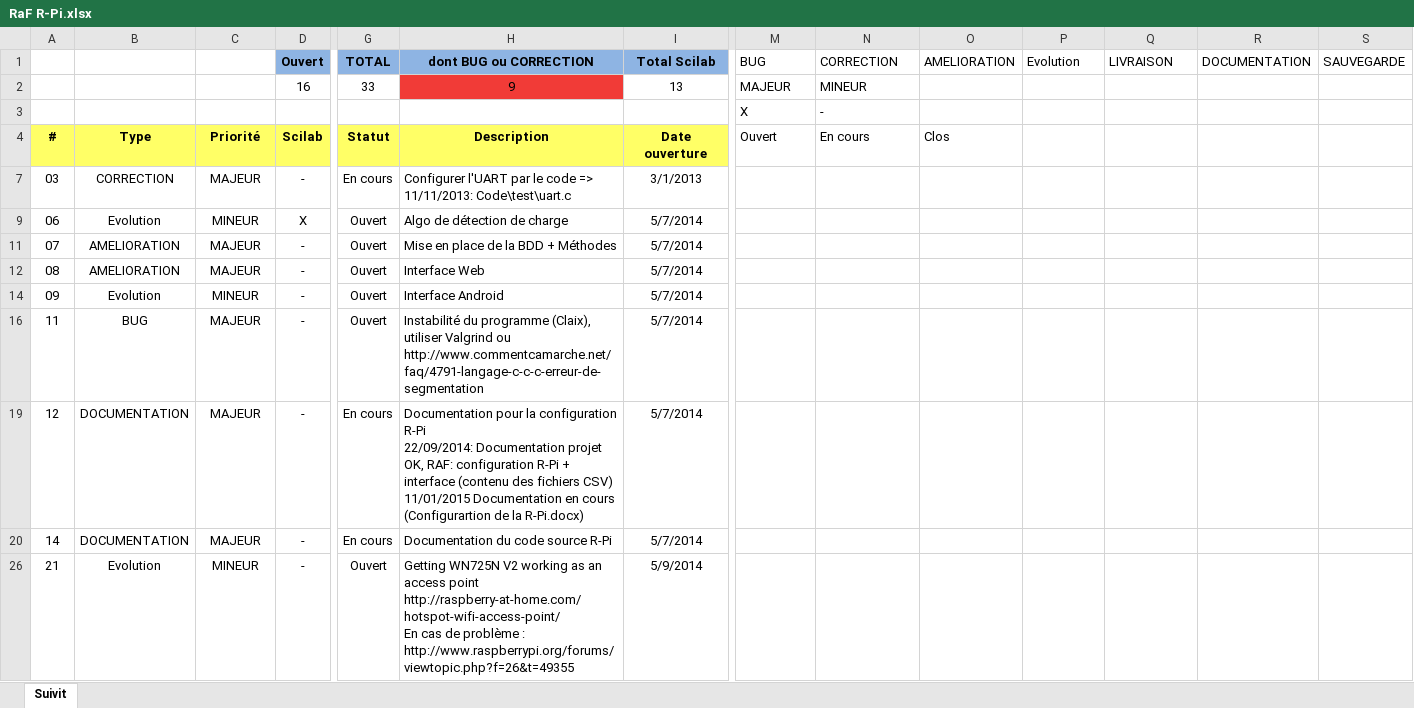
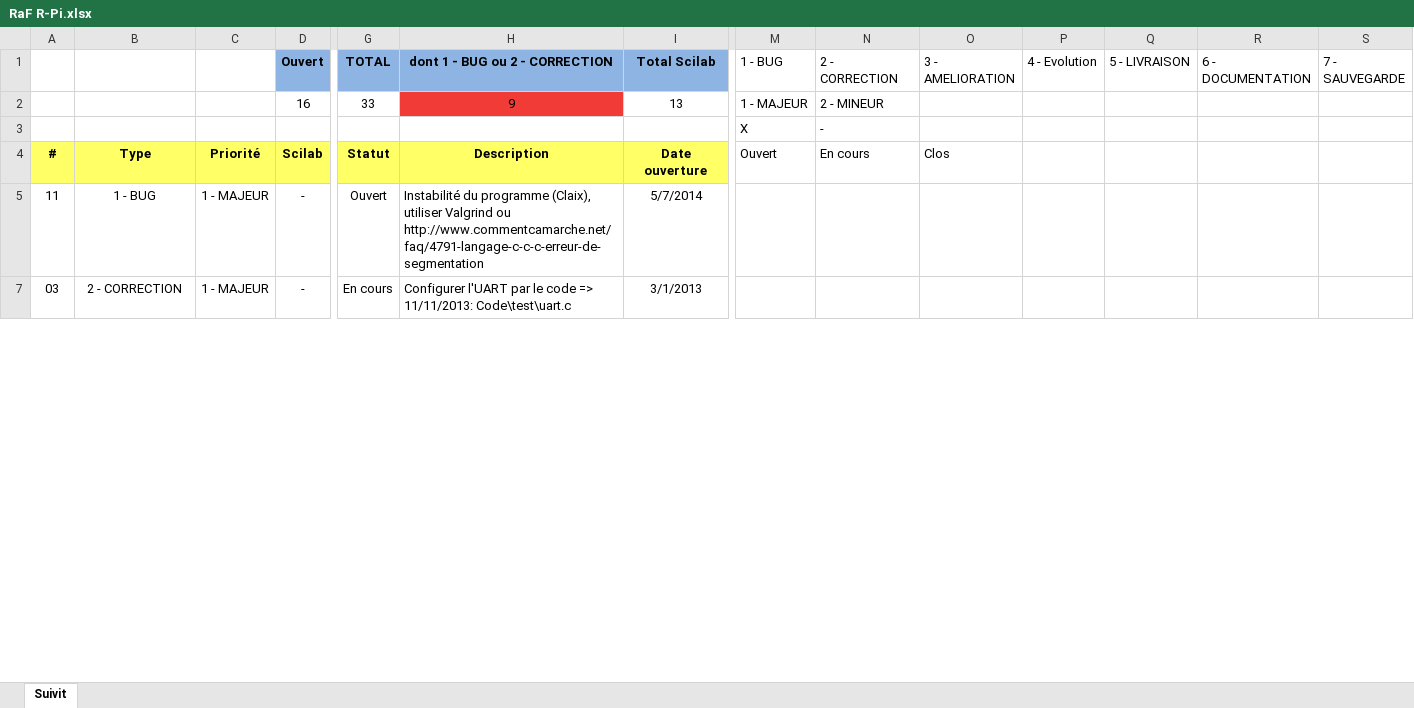
Before and after one commit to sebastien0/ConsoCompteurElectrique_avec_RPi, an Excel workbook: RaF R-Pi.xlsx, sheet Suivit, drawn as a sheet; only a part is shown, gaps mark what is left out; values as stored, in another font and other column widths than the file's, no borders; conditional formats not drawn; removed rows and columns are numbered as before the commit, all else as after; rows hold the shown columns only; ↵ is a line break in a cell; the diff covers the shown part only; the diff names each change by its address in the sheet, - before the commit and + after, or states it on an @@ line.

```diff
--- a/RaF R-Pi.xlsx (sheet Suivit)
+++ b/RaF R-Pi.xlsx (sheet Suivit)
-H1: dont BUG ou CORRECTION
+H1: dont 1 - BUG ou 2 - CORRECTION
-M1: BUG
+M1: 1 - BUG
-N1: CORRECTION
+N1: 2 - CORRECTION
-O1: AMELIORATION
+O1: 3 - AMELIORATION
-P1: Evolution
+P1: 4 - Evolution
-Q1: LIVRAISON
+Q1: 5 - LIVRAISON
-R1: DOCUMENTATION
+R1: 6 - DOCUMENTATION
-S1: SAUVEGARDE
+S1: 7 - SAUVEGARDE
-M2 (1 - BUG): MAJEUR
+M2 (1 - BUG): 1 - MAJEUR
-N2 (2 - CORRECTION): MINEUR
+N2 (2 - CORRECTION): 2 - MINEUR
-row 7: 03 | CORRECTION | MAJEUR | - | En cours | Configurer l'UART par le code => 11/11/2013: Code\test\uart.c | 3/1/2013
-row 9: 06 | Evolution | MINEUR | X | Ouvert | Algo de détection de charge | 5/7/2014
-row 11: 07 | AMELIORATION | MAJEUR | - | Ouvert | Mise en place de la BDD + Méthodes | 5/7/2014
-row 12: 08 | AMELIORATION | MAJEUR | - | Ouvert | Interface Web | 5/7/2014
-row 14: 09 | Evolution | MINEUR | - | Ouvert | Interface Android | 5/7/2014
-B5: BUG
+B5: 1 - BUG
-C5: MAJEUR
+C5: 1 - MAJEUR
-A7: 12
+A7: 03
-B7: DOCUMENTATION
+B7: 2 - CORRECTION
-C7: MAJEUR
+C7: 1 - MAJEUR
-H7 (dont 1 - BUG ou 2 - CORRECTION): Documentation pour la configuration R-Pi ↵ 22/09/2014: Documentation projet OK, RAF: configuration R-Pi + interface (contenu des fichiers CSV) ↵ 11/01/2015 Documentation en cours (Configurartion de la R-Pi.docx)
+H7 (dont 1 - BUG ou 2 - CORRECTION): Configurer l'UART par le code => 11/11/2013: Code\test\uart.c
-I7 (Total Scilab): 5/7/2014
+I7 (Total Scilab): 3/1/2013
-row 20: 14 | DOCUMENTATION | MAJEUR | - | En cours | Documentation du code source R-Pi | 5/7/2014
-row 26: 21 | Evolution | MINEUR | - | Ouvert | Getting WN725N V2 working as an access point ↵ http://raspberry-at-home.com/hotspot-wifi-access-point/ ↵ En cas de problème : ↵ http://www.raspberrypi.org/forums/viewtopic.php?f=26&t=49355 | 5/9/2014
```
Also changed, not shown: 10 added rows, 3 removed rows and 17 edited cells elsewhere in this sheet, hidden cells, 10 other files.
